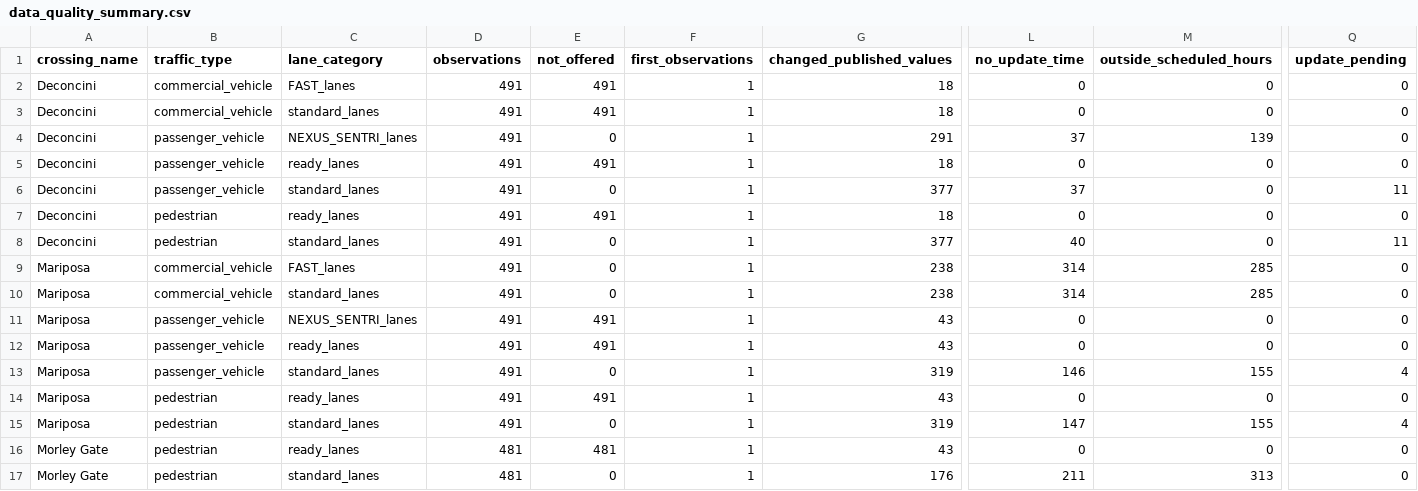
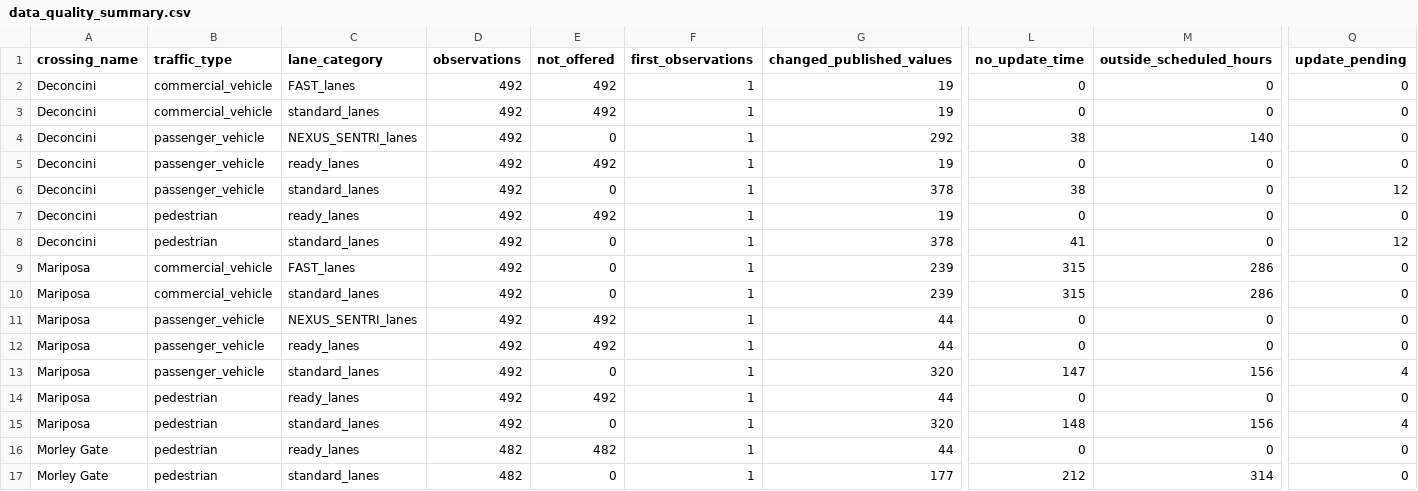
Before and after one commit to marlaconrad/nogales-border-research, a CSV file: reports/data_quality_summary.csv, drawn as a sheet; only a part is shown, gaps mark what is left out; the diff names each change by its address in the sheet, - before the commit and + after, or states it on an @@ line.

```diff
--- a/reports/data_quality_summary.csv
+++ b/reports/data_quality_summary.csv
-D2:D15 (observations): 491
+D2:D15 (observations): 492
-E2:E3 (not_offered): 491
+E2:E3 (not_offered): 492
-G2:G3 (changed_published_values): 18
+G2:G3 (changed_published_values): 19
-G4 (changed_published_values): 291
+G4 (changed_published_values): 292
-L4 (no_update_time): 37
+L4 (no_update_time): 38
-M4 (outside_scheduled_hours): 139
+M4 (outside_scheduled_hours): 140
-E5 (not_offered): 491
+E5 (not_offered): 492
-G5 (changed_published_values): 18
+G5 (changed_published_values): 19
-G6 (changed_published_values): 377
+G6 (changed_published_values): 378
-L6 (no_update_time): 37
+L6 (no_update_time): 38
-Q6 (update_pending): 11
+Q6 (update_pending): 12
-E7 (not_offered): 491
+E7 (not_offered): 492
-G7 (changed_published_values): 18
+G7 (changed_published_values): 19
-G8 (changed_published_values): 377
+G8 (changed_published_values): 378
-L8 (no_update_time): 40
+L8 (no_update_time): 41
-Q8 (update_pending): 11
+Q8 (update_pending): 12
-G9:G10 (changed_published_values): 238
+G9:G10 (changed_published_values): 239
-L9:L10 (no_update_time): 314
+L9:L10 (no_update_time): 315
-M9:M10 (outside_scheduled_hours): 285
+M9:M10 (outside_scheduled_hours): 286
-E11:E12 (not_offered): 491
+E11:E12 (not_offered): 492
-G11:G12 (changed_published_values): 43
+G11:G12 (changed_published_values): 44
-G13 (changed_published_values): 319
+G13 (changed_published_values): 320
-L13 (no_update_time): 146
+L13 (no_update_time): 147
-M13 (outside_scheduled_hours): 155
+M13 (outside_scheduled_hours): 156
-E14 (not_offered): 491
+E14 (not_offered): 492
-G14 (changed_published_values): 43
+G14 (changed_published_values): 44
-G15 (changed_published_values): 319
+G15 (changed_published_values): 320
-L15 (no_update_time): 147
+L15 (no_update_time): 148
-M15 (outside_scheduled_hours): 155
+M15 (outside_scheduled_hours): 156
-D16:D17 (observations): 481
+D16:D17 (observations): 482
-E16 (not_offered): 481
+E16 (not_offered): 482
-G16 (changed_published_values): 43
+G16 (changed_published_values): 44
-G17 (changed_published_values): 176
+G17 (changed_published_values): 177
-L17 (no_update_time): 211
+L17 (no_update_time): 212
-M17 (outside_scheduled_hours): 313
+M17 (outside_scheduled_hours): 314
```
Also changed, not shown: 1 other file.
